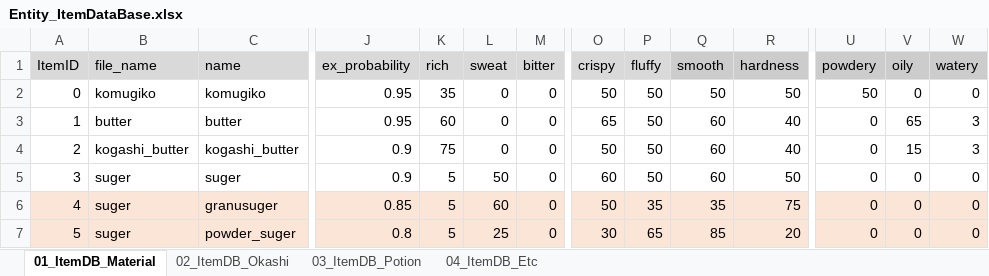
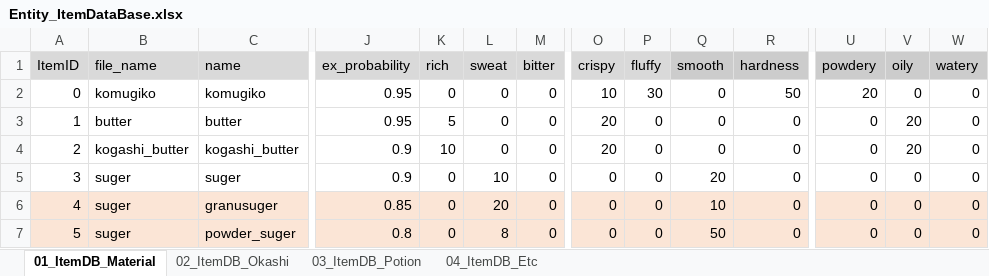
Before and after one commit to matoarita/Okashi_Atlier2, an Excel workbook: Assets/Excel_Data/Entity_ItemDataBase.xlsx, sheet 01_ItemDB_Material, drawn as a sheet; only a part is shown, gaps mark what is left out; values as stored, in another font and other column widths than the file's, no borders; the diff covers the shown part only; the diff names each change by its address in the sheet, - before the commit and + after, or states it on an @@ line.

```diff
--- a/Assets/Excel_Data/Entity_ItemDataBase.xlsx (sheet 01_ItemDB_Material)
+++ b/Assets/Excel_Data/Entity_ItemDataBase.xlsx (sheet 01_ItemDB_Material)
-K2 (rich): 35
+K2 (rich): 0
-O2 (crispy): 50
+O2 (crispy): 10
-P2 (fluffy): 50
+P2 (fluffy): 30
-Q2 (smooth): 50
+Q2 (smooth): 0
-U2 (powdery): 50
+U2 (powdery): 20
-K3 (rich): 60
+K3 (rich): 5
-O3 (crispy): 65
+O3 (crispy): 20
-P3:P5 (fluffy): 50
+P3:P5 (fluffy): 0
-Q3:Q4 (smooth): 60
+Q3:Q4 (smooth): 0
-R3:R4 (hardness): 40
+R3:R4 (hardness): 0
-V3 (oily): 65
+V3 (oily): 20
-W3:W4 (watery): 3
+W3:W4 (watery): 0
-K4 (rich): 75
+K4 (rich): 10
-O4 (crispy): 50
+O4 (crispy): 20
-V4 (oily): 15
+V4 (oily): 20
-K5:K7 (rich): 5
+K5:K7 (rich): 0
-L5 (sweat): 50
+L5 (sweat): 10
-O5 (crispy): 60
+O5 (crispy): 0
-Q5 (smooth): 60
+Q5 (smooth): 20
-R5 (hardness): 50
+R5 (hardness): 0
-L6 (sweat): 60
+L6 (sweat): 20
-O6 (crispy): 50
+O6 (crispy): 0
-P6 (fluffy): 35
+P6 (fluffy): 0
-Q6 (smooth): 35
+Q6 (smooth): 10
-R6 (hardness): 75
+R6 (hardness): 0
-L7 (sweat): 25
+L7 (sweat): 8
-O7 (crispy): 30
+O7 (crispy): 0
-P7 (fluffy): 65
+P7 (fluffy): 0
-Q7 (smooth): 85
+Q7 (smooth): 50
-R7 (hardness): 20
+R7 (hardness): 0
```
Also changed, not shown: 1 added row, 73 edited cells and row numbers in column A elsewhere in this sheet, sheet 02_ItemDB_Okashi, sheet 03_ItemDB_Potion, Assets/Excel_Data/Entity_GirlLikeSetDataBase.xlsx, Assets/Excel_Data/Entity_QuestSetDataBase.xlsx, 31 other files.
